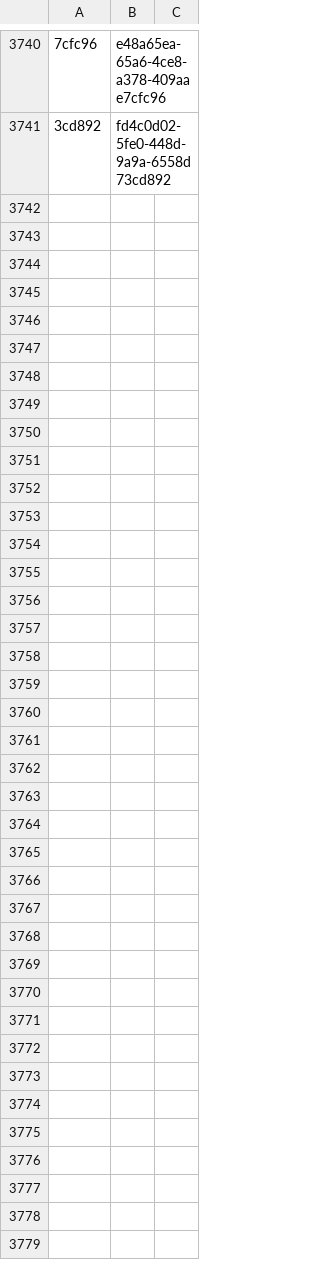
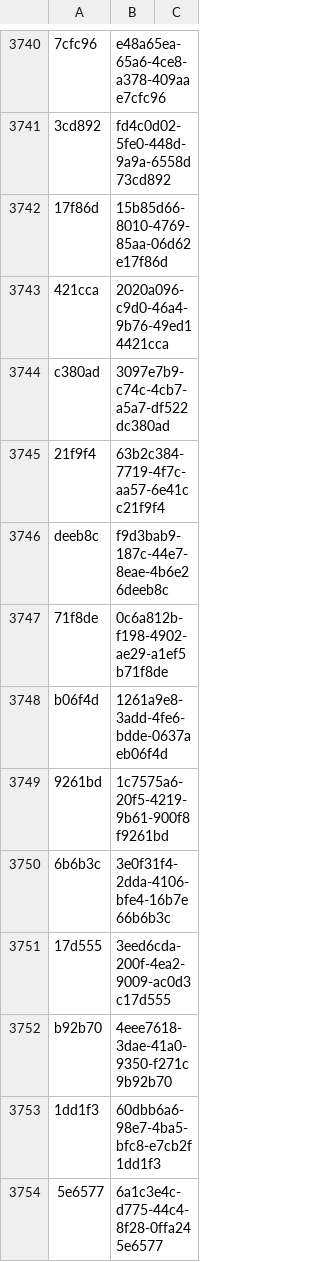
Before and after one commit to ErickdeMauleon/dashboard_streamlit, a CSV file: Data/cat_ID_Credito.csv, drawn as a sheet; only a part is shown, gaps mark what is left out; the diff covers the shown part only; the diff names each change by its address in the sheet, - before the commit and + after, or states it on an @@ line.

Commit message:
committing files

```diff
--- a/Data/cat_ID_Credito.csv
+++ b/Data/cat_ID_Credito.csv
+row 3742: 17f86d | 15b85d66-8010-4769-85aa-06d62e17f86d
+row 3743: 421cca | 2020a096-c9d0-46a4-9b76-49ed14421cca
+row 3744: c380ad | 3097e7b9-c74c-4cb7-a5a7-df522dc380ad
+row 3745: 21f9f4 | 63b2c384-7719-4f7c-aa57-6e41cc21f9f4
+row 3746: deeb8c | f9d3bab9-187c-44e7-8eae-4b6e26deeb8c
+row 3747: 71f8de | 0c6a812b-f198-4902-ae29-a1ef5b71f8de
+row 3748: b06f4d | 1261a9e8-3add-4fe6-bdde-0637aeb06f4d
+row 3749: 9261bd | 1c7575a6-20f5-4219-9b61-900f8f9261bd
+row 3750: 6b6b3c | 3e0f31f4-2dda-4106-bfe4-16b7e66b6b3c
+row 3751: 17d555 | 3eed6cda-200f-4ea2-9009-ac0d3c17d555
+row 3752: b92b70 | 4eee7618-3dae-41a0-9350-f271c9b92b70
+row 3753: 1dd1f3 | 60dbb6a6-98e7-4ba5-bfc8-e7cb2f1dd1f3
+row 3754: 5e6577 | 6a1c3e4c-d775-44c4-8f28-0ffa245e6577
```
Also changed, not shown: 13 added rows elsewhere in this file.
